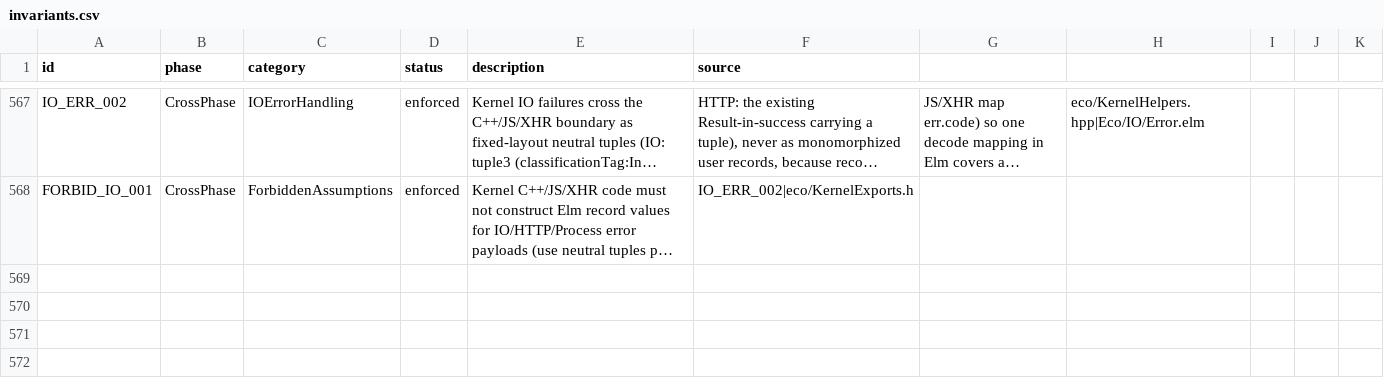
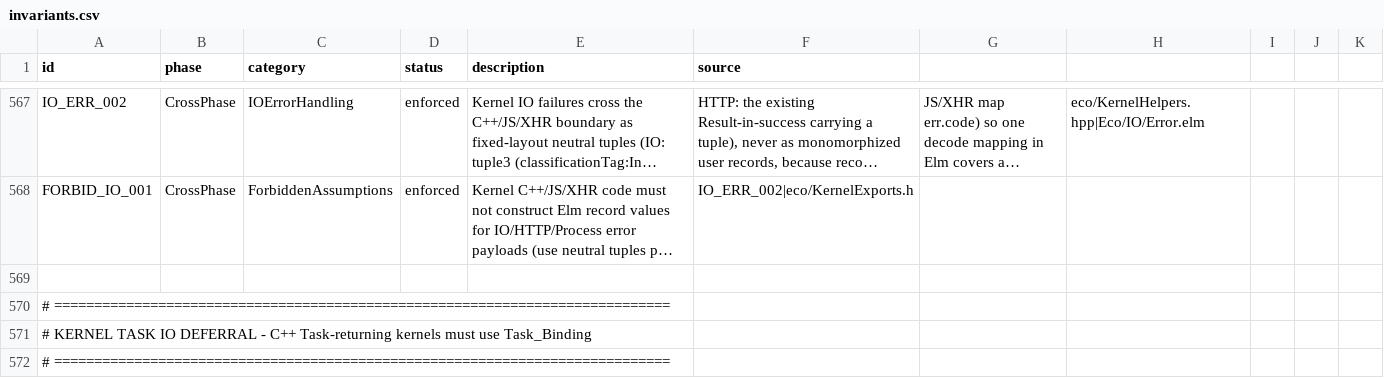
Before and after one commit to eco-lang/eco-compiler, a CSV file: design_docs/invariants.csv, drawn as a sheet; only a part is shown, gaps mark what is left out; long unchanged cells end in …; the diff covers the shown part only; the diff names each change by its address in the sheet, - before the commit and + after, or states it on an @@ line.

Commit message:
Defer eager kernel Task IO via Task_Binding
Make every Task-returning C++ kernel in eco-kernel-cpp/ and elm-kernel-cpp/ perform its IO inside a
Task_Binding evaluator so the syscall fires when the scheduler steps the binding rather than at
kernel-call time, letting the scheduler interleave outstanding bindings (KERNEL_TASK_IO_001/002).
Adds shared makeBinding / makeAsyncBinding helpers and trampolines in runtime/src/platform/, and
ports File, Console, Env, Process, Runtime, NativeDriver and Http (Eco) plus sleep, Time.here and
Time.getZoneName (Elm).

Introduces a WaitService worker that handles Process.wait via waitpid plus a main-thread drain, and
gives HttpService an eco_lane so Eco.Http archive/SHA1 builds do not race the Elm drain. Documents
the exemptions for the exit/crash/log and MVar fast paths in invariants.csv and a new
design_docs/theory/kernel-task-deferral.md, with the migration plan under plans/.

```diff
--- a/design_docs/invariants.csv
+++ b/design_docs/invariants.csv
+row 569: (empty)
+row 570: # =============================================================================
+row 571: # KERNEL TASK IO DEFERRAL - C++ Task-returning kernels must use Task_Binding
+row 572: # =============================================================================
```
Also changed, not shown: 3 added rows elsewhere in this file, 19 other files.
